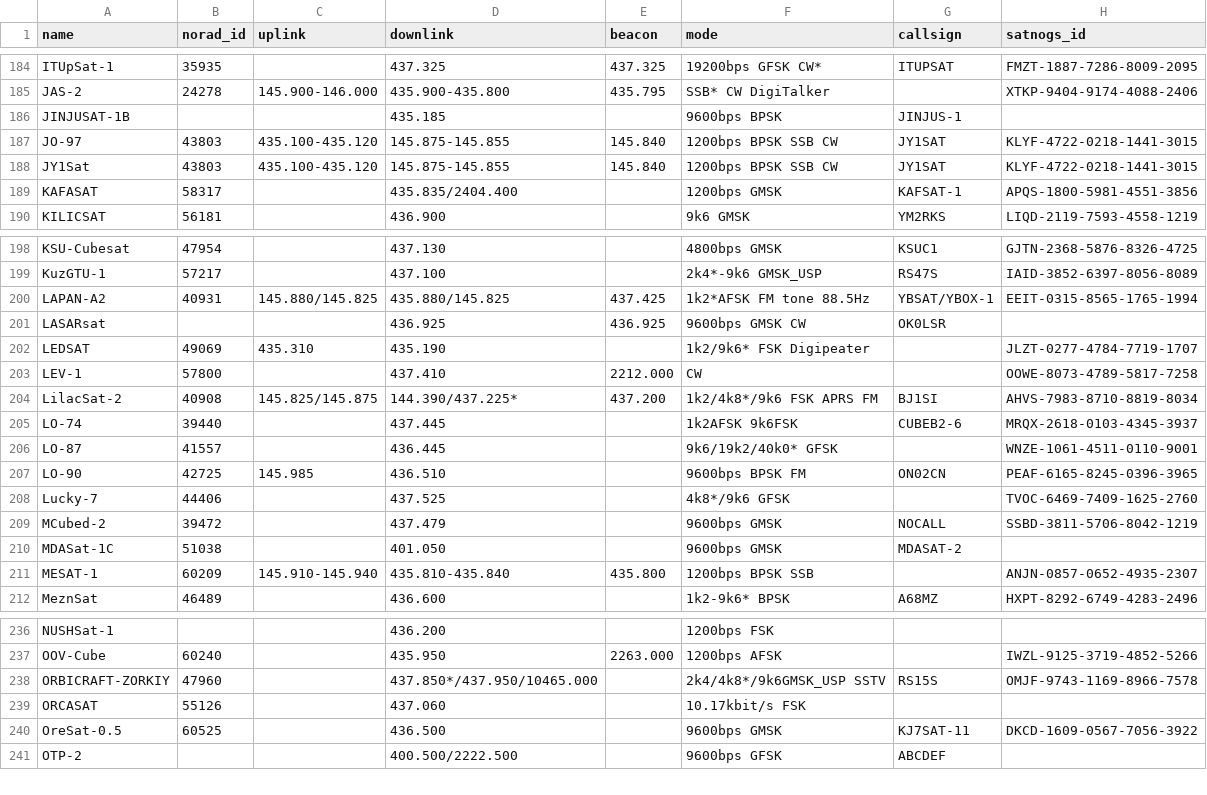
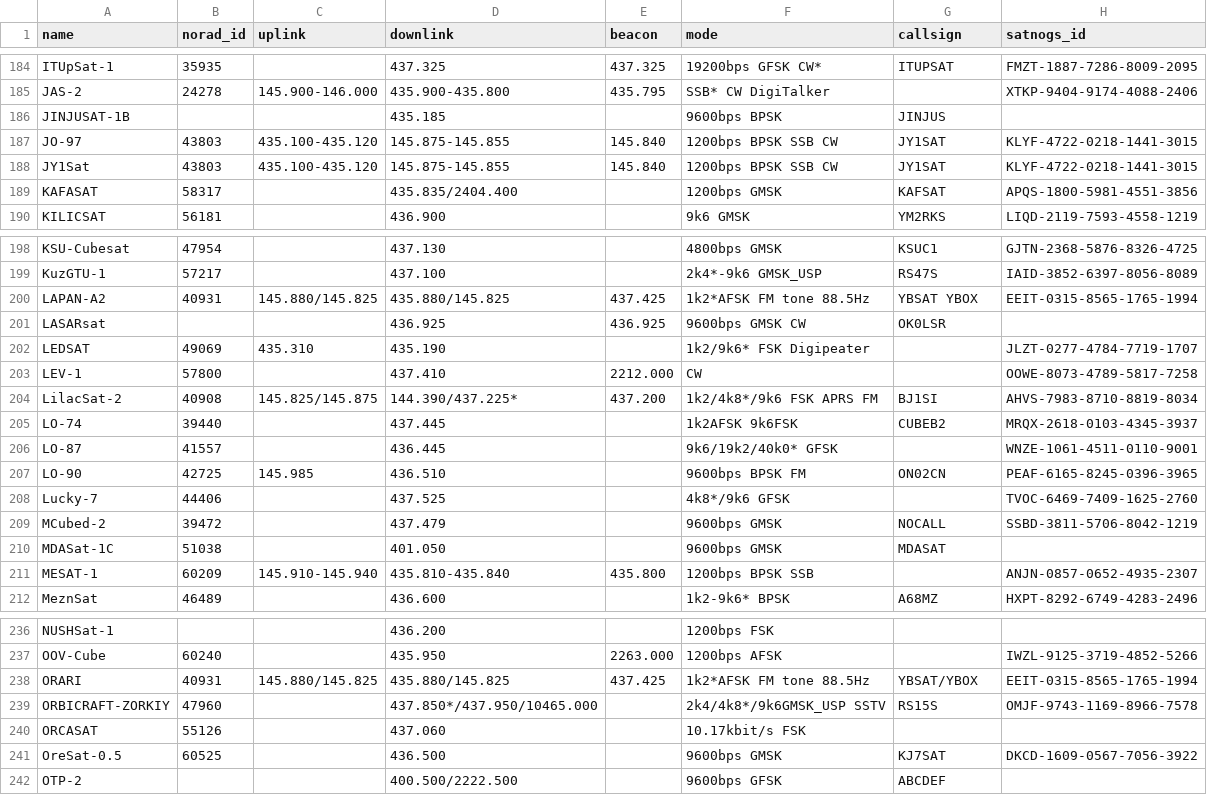
Before and after one commit to palewire/amateur-satellite-database, a CSV file: data/amsat-active-frequencies.csv, drawn as a sheet; only a part is shown, gaps mark what is left out; the diff covers the shown part only.

```diff
--- a/data/amsat-active-frequencies.csv
+++ b/data/amsat-active-frequencies.csv
@@ -185,6 +185,6 @@ ITUpSat-1,35935,,437.325,437.325,19200bps GFSK CW*,ITUPSAT,FMZT-1887-7286-8009-2
 JAS-2,24278,145.900-146.000,435.900-435.800,435.795,SSB* CW DigiTalker,,XTKP-9404-9174-4088-2406
-JINJUSAT-1B,,,435.185,,9600bps BPSK,JINJUS-1,
+JINJUSAT-1B,,,435.185,,9600bps BPSK,JINJUS,
 JO-97,43803,435.100-435.120,145.875-145.855,145.840,1200bps BPSK SSB CW,JY1SAT,KLYF-4722-0218-1441-3015
 JY1Sat,43803,435.100-435.120,145.875-145.855,145.840,1200bps BPSK SSB CW,JY1SAT,KLYF-4722-0218-1441-3015
-KAFASAT,58317,,435.835/2404.400,,1200bps GMSK,KAFSAT-1,APQS-1800-5981-4551-3856
+KAFASAT,58317,,435.835/2404.400,,1200bps GMSK,KAFSAT,APQS-1800-5981-4551-3856
 KILICSAT,56181,,436.900,,9k6 GMSK,YM2RKS,LIQD-2119-7593-4558-1219
@@ -199,3 +199,3 @@ KSU-Cubesat,47954,,437.130,,4800bps GMSK,KSUC1,GJTN-2368-5876-8326-4725
 KuzGTU-1,57217,,437.100,,2k4*-9k6 GMSK_USP,RS47S,IAID-3852-6397-8056-8089
-LAPAN-A2,40931,145.880/145.825,435.880/145.825,437.425,1k2*AFSK FM tone 88.5Hz,YBSAT/YBOX-1,EEIT-0315-8565-1765-1994
+LAPAN-A2,40931,145.880/145.825,435.880/145.825,437.425,1k2*AFSK FM tone 88.5Hz,YBSAT YBOX,EEIT-0315-8565-1765-1994
 LASARsat,,,436.925,436.925,9600bps GMSK CW,OK0LSR,
@@ -204,3 +204,3 @@ LEV-1,57800,,437.410,2212.000,CW,,OOWE-8073-4789-5817-7258
 LilacSat-2,40908,145.825/145.875,144.390/437.225*,437.200,1k2/4k8*/9k6 FSK APRS FM,BJ1SI,AHVS-7983-8710-8819-8034
-LO-74,39440,,437.445,,1k2AFSK 9k6FSK,CUBEB2-6,MRQX-2618-0103-4345-3937
+LO-74,39440,,437.445,,1k2AFSK 9k6FSK,CUBEB2,MRQX-2618-0103-4345-3937
 LO-87,41557,,436.445,,9k6/19k2/40k0* GFSK,,WNZE-1061-4511-0110-9001
@@ -209,3 +209,3 @@ Lucky-7,44406,,437.525,,4k8*/9k6 GFSK,,TVOC-6469-7409-1625-2760
 MCubed-2,39472,,437.479,,9600bps GMSK,NOCALL,SSBD-3811-5706-8042-1219
-MDASat-1C,51038,,401.050,,9600bps GMSK,MDASAT-2,
+MDASat-1C,51038,,401.050,,9600bps GMSK,MDASAT,
 MESAT-1,60209,145.910-145.940,435.810-435.840,435.800,1200bps BPSK SSB,,ANJN-0857-0652-4935-2307
@@ -237,5 +237,6 @@ NUSHSat-1,,,436.200,,1200bps FSK,,
 OOV-Cube,60240,,435.950,2263.000,1200bps AFSK,,IWZL-9125-3719-4852-5266
+ORARI,40931,145.880/145.825,435.880/145.825,437.425,1k2*AFSK FM tone 88.5Hz,YBSAT/YBOX,EEIT-0315-8565-1765-1994
 ORBICRAFT-ZORKIY,47960,,437.850*/437.950/10465.000,,2k4/4k8*/9k6GMSK_USP SSTV,RS15S,OMJF-9743-1169-8966-7578
 ORCASAT,55126,,437.060,,10.17kbit/s FSK,,
-OreSat-0.5,60525,,436.500,,9600bps GMSK,KJ7SAT-11,DKCD-1609-0567-7056-3922
+OreSat-0.5,60525,,436.500,,9600bps GMSK,KJ7SAT,DKCD-1609-0567-7056-3922
 OTP-2,,,400.500/2222.500,,9600bps GFSK,ABCDEF,
```
Also changed, not shown: 7 edited cells elsewhere in this file, data/amsat-all-frequencies.csv, data/satnogs.csv, 3 other files.
